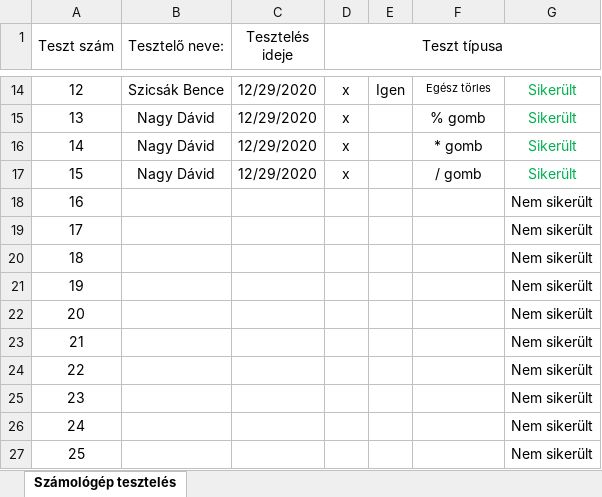
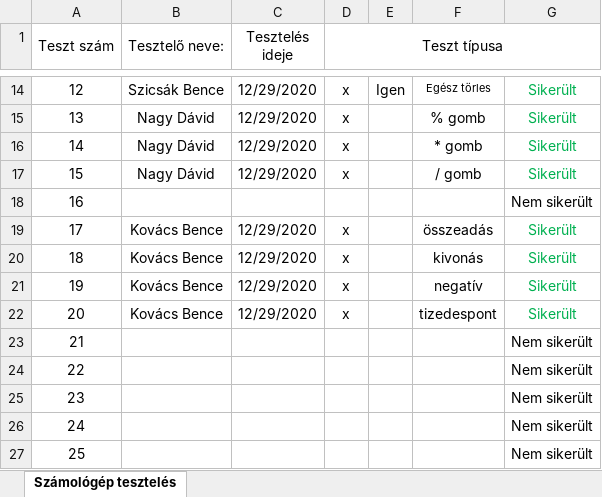
Before and after one commit to kicsikoko/RFT_project, an Excel workbook: Dokumentáció/Tesztbeosztás táblázat.xlsx, sheet Számológép tesztelés, drawn as a sheet; only a part is shown, gaps mark what is left out; values as stored, in another font and other column widths than the file's, no borders; conditional formats not drawn; the diff names each change by its address in the sheet, - before the commit and + after, or states it on an @@ line.

Commit message:
teszt
+ gomb
- gomb
. gomb
+- gomb

```diff
--- a/Dokumentáció/Tesztbeosztás táblázat.xlsx (sheet Számológép tesztelés)
+++ b/Dokumentáció/Tesztbeosztás táblázat.xlsx (sheet Számológép tesztelés)
-B19:B22 (Tesztelő neve:): (empty)
+B19:B22 (Tesztelő neve:): Kovács Bence
-C19:C22 (Tesztelés ideje): (empty)
+C19:C22 (Tesztelés ideje): 12/29/2020
-D19:D22 (Teszt típusa): (empty)
+D19:D22 (Teszt típusa): x
-F19: (empty)
+F19: összeadás
-G19:G22: Nem sikerült
+G19:G22: Sikerült
-G19:G22 text colour: black
+G19:G22 text colour: #00B050
-F20: (empty)
+F20: kivonás
-F21: (empty)
+F21: negatív
-F22: (empty)
+F22: tizedespont
```
